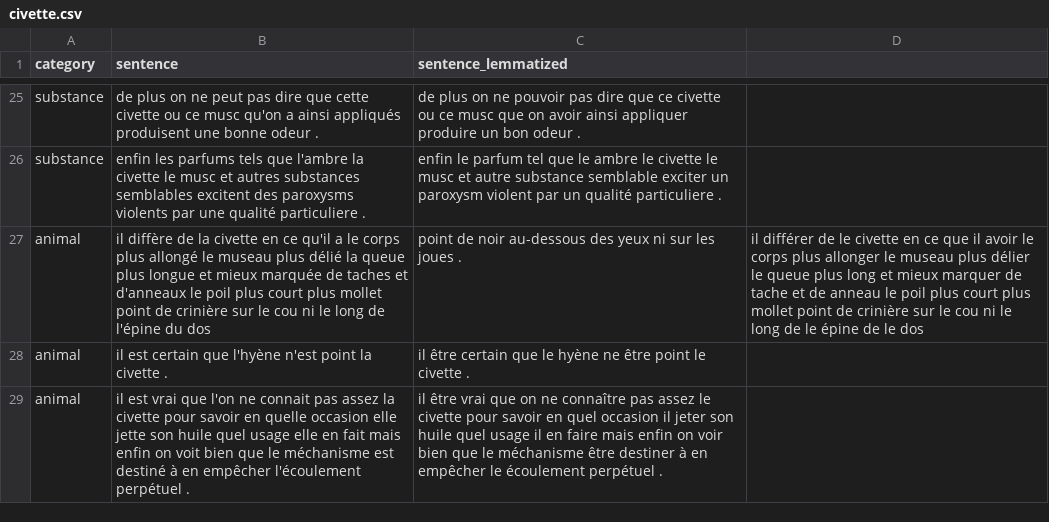
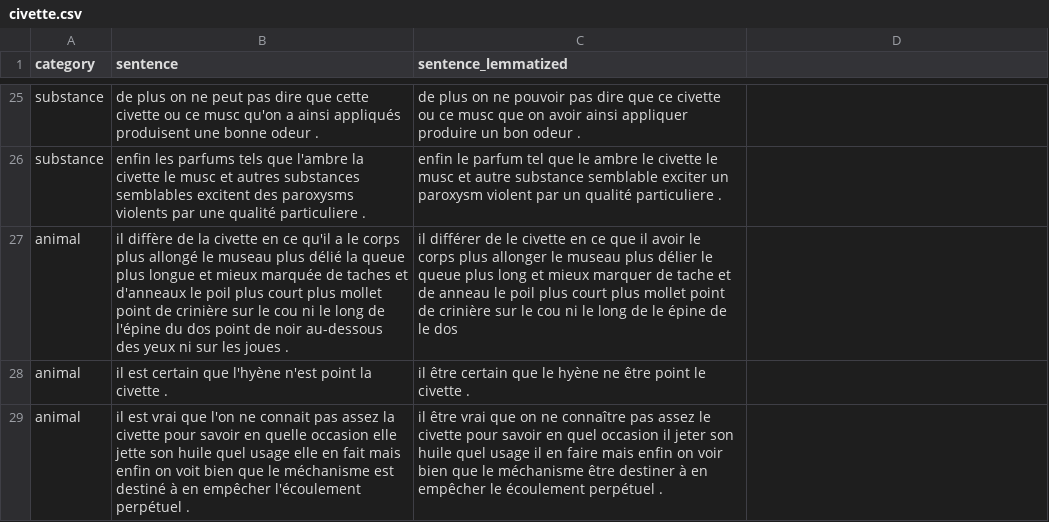
Before and after one commit to mcriggs/training, a CSV file: civette.csv, drawn as a sheet; only a part is shown, gaps mark what is left out.

Commit message:
Update civette.csv

```diff
--- a/civette.csv
+++ b/civette.csv
@@ -26,3 +26,3 @@ substance,de plus on ne peut pas dire que cette civette ou ce musc qu'on a ainsi
 substance,enfin les parfums tels que l'ambre la civette le musc et autres substances semblables excitent des paroxysms violents par une qualité particuliere ., enfin le parfum tel que le ambre le civette le musc et autre substance semblable exciter un paroxysm violent par un qualité particuliere .
-animal,il diffère de la civette en ce qu'il a le corps plus allongé le museau plus délié la queue plus longue et mieux marquée de taches et d'anneaux le poil plus court plus mollet point de crinière sur le cou ni le long de l'épine du dos, point de noir au-dessous des yeux ni sur les joues ., il différer de le civette en ce que il avoir le corps plus allonger le museau plus délier le queue plus long et mieux marquer de tache et de anneau le poil plus court plus mollet point de crinière sur le cou ni le long de le épine de le dos
+animal,il diffère de la civette en ce qu'il a le corps plus allongé le museau plus délié la queue plus longue et mieux marquée de taches et d'anneaux le poil plus court plus mollet point de crinière sur le cou ni le long de l'épine du dos point de noir au-dessous des yeux ni sur les joues ., il différer de le civette en ce que il avoir le corps plus allonger le museau plus délier le queue plus long et mieux marquer de tache et de anneau le poil plus court plus mollet point de crinière sur le cou ni le long de le épine de le dos
 animal,il est certain que l'hyène n'est point la civette ., il être certain que le hyène ne être point le civette .
```
